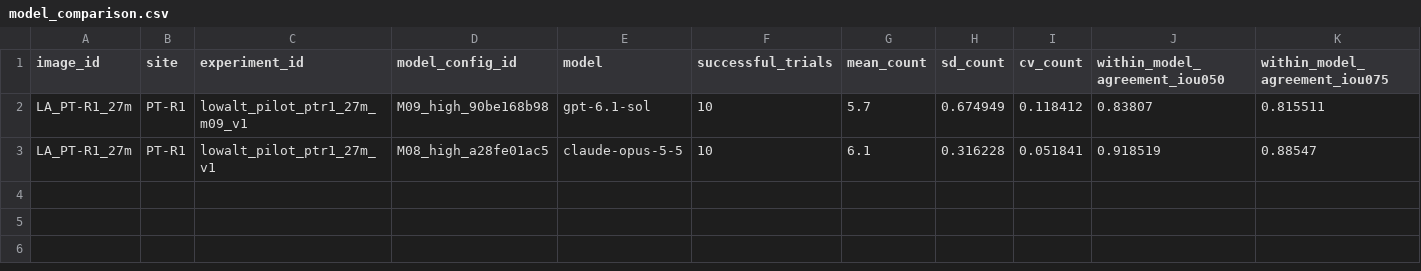
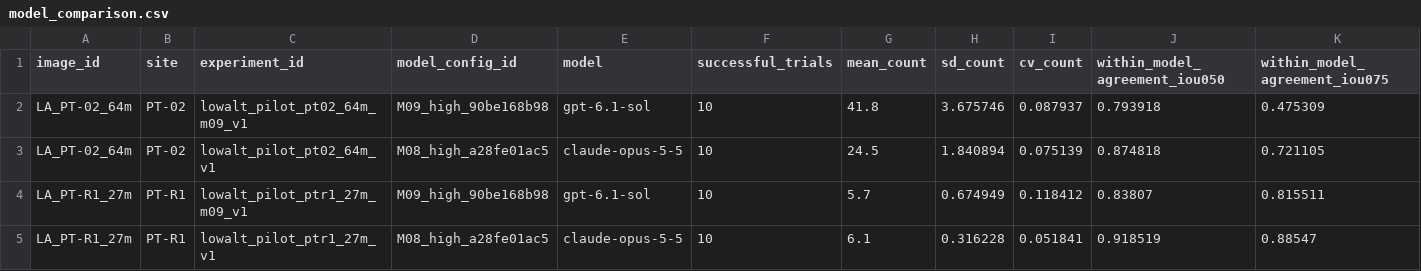
Before and after one commit to gabrielpriante/tree_boxes, a CSV file: evaluation_results/model_comparison.csv, drawn as a sheet; only a part is shown; rows hold the shown columns only; the diff names each change by its address in the sheet, - before the commit and + after, or states it on an @@ line.

```diff
--- a/evaluation_results/model_comparison.csv
+++ b/evaluation_results/model_comparison.csv
+row 2: LA_PT-02_64m | PT-02 | lowalt_pilot_pt02_64m_m09_v1 | M09_high_90be168b98 | gpt-6.1-sol | 10 | 41.8 | 3.675746 | 0.087937 | 0.793918 | 0.475309
+row 3: LA_PT-02_64m | PT-02 | lowalt_pilot_pt02_64m_v1 | M08_high_a28fe01ac5 | claude-opus-5-5 | 10 | 24.5 | 1.840894 | 0.075139 | 0.874818 | 0.721105
```
Also changed, not shown: evaluation_results/count_consistency.csv, evaluation_results/count_vs_field_inventory.csv, 21 other files.
